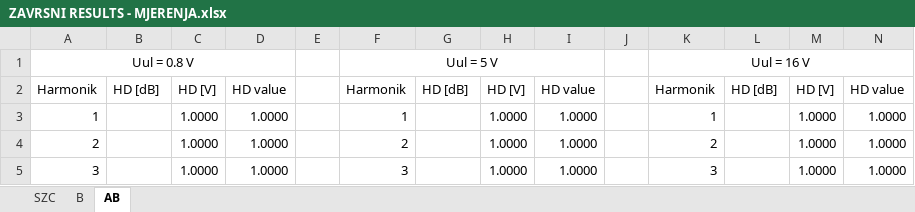
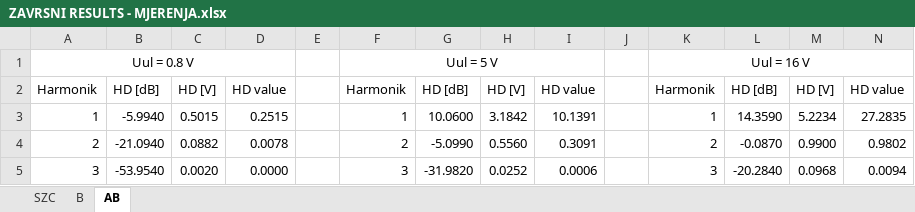
Before and after one commit to Majer02/Bachelor-Thesis, an Excel workbook: EXCEL FILEOVI/ZAVRSNI RESULTS - MJERENJA.xlsx, sheet AB, drawn as a sheet; only a part is shown; values as stored, in another font and other column widths than the file's, no borders; the diff covers the shown part only; the diff names each change by its address in the sheet, - before the commit and + after, or states it on an @@ line.

Commit message:
Adding measurement results EXCE:

```diff
--- a/EXCEL FILEOVI/ZAVRSNI RESULTS - MJERENJA.xlsx (sheet AB)
+++ b/EXCEL FILEOVI/ZAVRSNI RESULTS - MJERENJA.xlsx (sheet AB)
-B3: (empty)
+B3: -5.9940
-C3: 1.0000
+C3: 0.5015
-D3: 1.0000
+D3: 0.2515
-G3: (empty)
+G3: 10.0600
-H3: 1.0000
+H3: 3.1842
-I3: 1.0000
+I3: 10.1391
-L3: (empty)
+L3: 14.3590
-M3: 1.0000
+M3: 5.2234
-N3: 1.0000
+N3: 27.2835
-B4: (empty)
+B4: -21.0940
-C4: 1.0000
+C4: 0.0882
-D4: 1.0000
+D4: 0.0078
-G4: (empty)
+G4: -5.0990
-H4: 1.0000
+H4: 0.5560
-I4: 1.0000
+I4: 0.3091
-L4: (empty)
+L4: -0.0870
-M4: 1.0000
+M4: 0.9900
-N4: 1.0000
+N4: 0.9802
-B5: (empty)
+B5: -53.9540
-C5: 1.0000
+C5: 0.0020
-D5: 1.0000
+D5: 0.0000
-G5: (empty)
+G5: -31.9820
-H5: 1.0000
+H5: 0.0252
-I5: 1.0000
+I5: 0.0006
-L5: (empty)
+L5: -20.2840
-M5: 1.0000
+M5: 0.0968
-N5: 1.0000
+N5: 0.0094
```
Also changed, not shown: 60 edited cells elsewhere in this sheet, sheet B, 22 other files.
